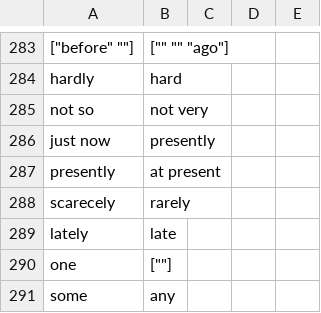
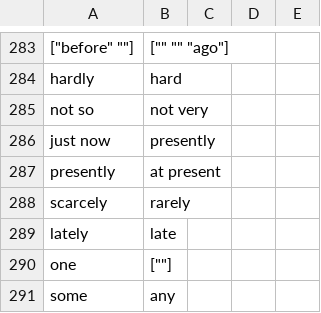
Before and after one commit to saladoperation/spike-kubernetes, a TSV file: resources/confusions/directed/common_mistakes_in_english.tsv, drawn as a sheet; only a part is shown, gaps mark what is left out.

Commit message:
Fix a typo

```diff
--- a/resources/confusions/directed/common_mistakes_in_english.tsv
+++ b/resources/confusions/directed/common_mistakes_in_english.tsv
@@ -287,3 +287,3 @@ just now	presently
 presently	at present
-scarecely	rarely
+scarcely	rarely
 lately	late
```
